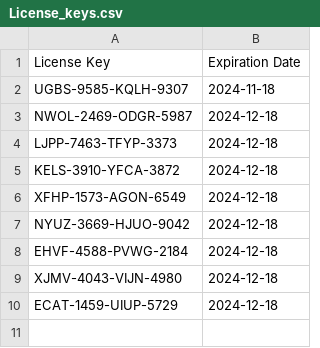
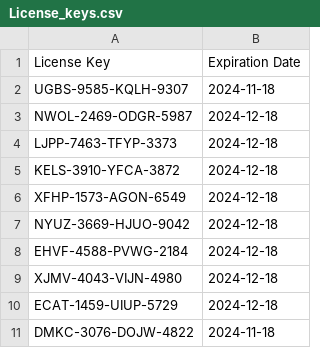
Before and after one commit to Nayush29/Gym-manager, a CSV file: License_keys.csv, drawn as a sheet.

Commit message:
Add new license key

```diff
--- a/License_keys.csv
+++ b/License_keys.csv
@@ -10 +10,2 @@ XJMV-4043-VIJN-4980,2024-12-18
 ECAT-1459-UIUP-5729,2024-12-18
+DMKC-3076-DOJW-4822,2024-11-18
```
